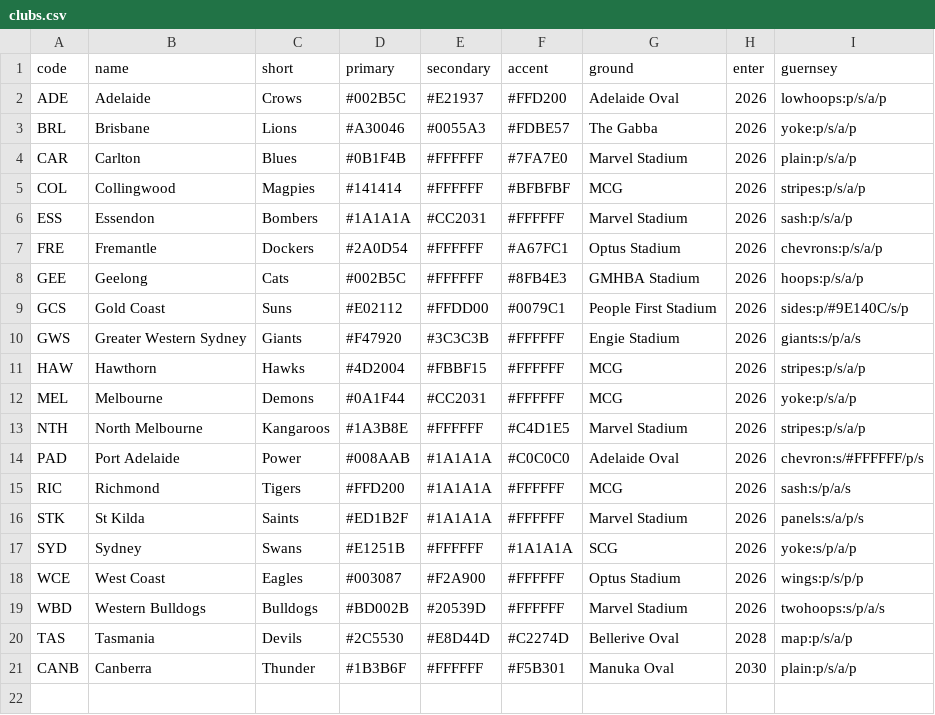
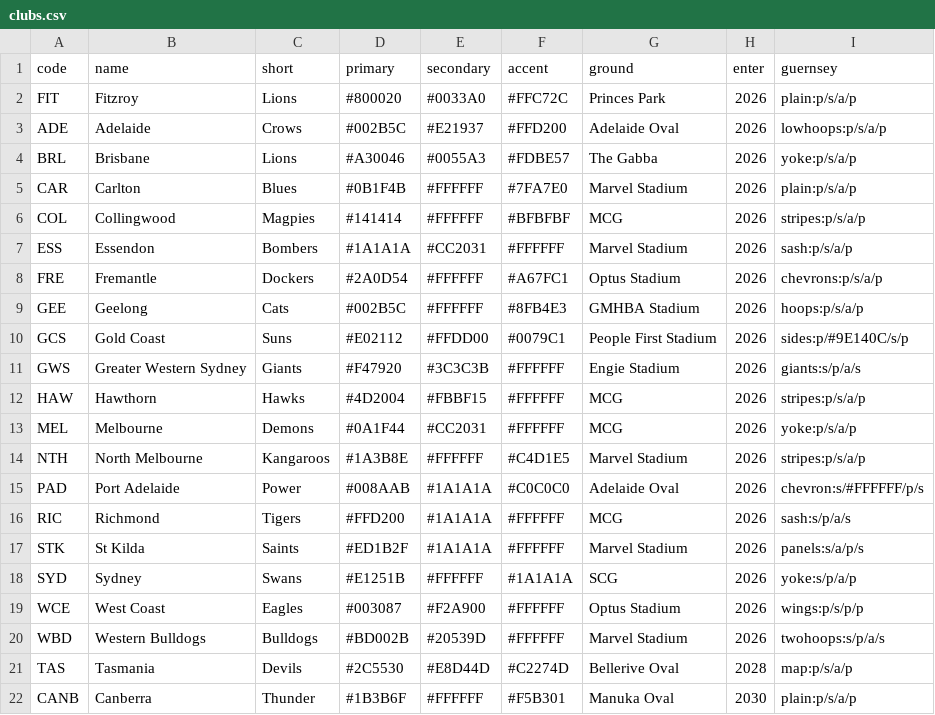
Before and after one commit to aussierulesdynasties/Afl-auto-battler, a CSV file: data/clubs.csv, drawn as a sheet.

```diff
--- a/data/clubs.csv
+++ b/data/clubs.csv
@@ -1,2 +1,3 @@
 code,name,short,primary,secondary,accent,ground,enter,guernsey
+FIT,Fitzroy,Lions,#800020,#0033A0,#FFC72C,Princes Park,2026,plain:p/s/a/p
 ADE,Adelaide,Crows,#002B5C,#E21937,#FFD200,Adelaide Oval,2026,lowhoops:p/s/a/p
```
Also changed, not shown: 9 other files.
